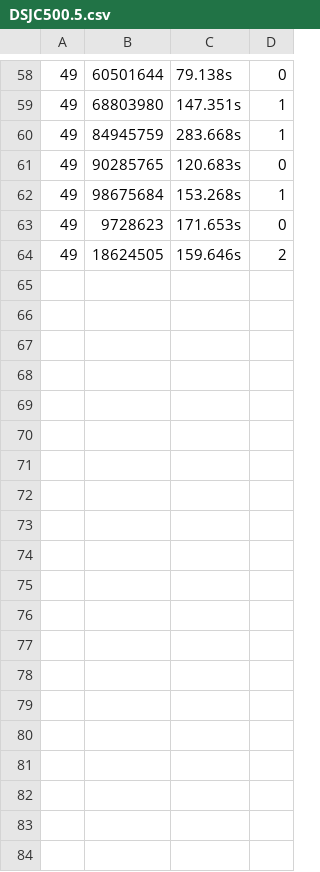
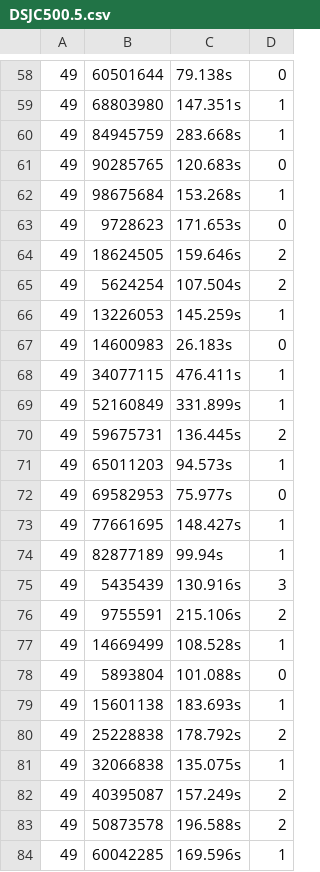
Before and after one commit to albnner/SmartLab, a CSV file: Tabucol_GPH/DSJC500.5.csv, drawn as a sheet; only a part is shown, gaps mark what is left out; the diff covers the shown part only; the diff names each change by its address in the sheet, - before the commit and + after, or states it on an @@ line.

```diff
--- a/Tabucol_GPH/DSJC500.5.csv
+++ b/Tabucol_GPH/DSJC500.5.csv
+row 65: 49 | 5624254 | 107.504s | 2
+row 66: 49 | 13226053 | 145.259s | 1
+row 67: 49 | 14600983 | 26.183s | 0
+row 68: 49 | 34077115 | 476.411s | 1
+row 69: 49 | 52160849 | 331.899s | 1
+row 70: 49 | 59675731 | 136.445s | 2
+row 71: 49 | 65011203 | 94.573s | 1
+row 72: 49 | 69582953 | 75.977s | 0
+row 73: 49 | 77661695 | 148.427s | 1
+row 74: 49 | 82877189 | 99.94s | 1
+row 75: 49 | 5435439 | 130.916s | 3
+row 76: 49 | 9755591 | 215.106s | 2
+row 77: 49 | 14669499 | 108.528s | 1
+row 78: 49 | 5893804 | 101.088s | 0
+row 79: 49 | 15601138 | 183.693s | 1
+row 80: 49 | 25228838 | 178.792s | 2
+row 81: 49 | 32066838 | 135.075s | 1
+row 82: 49 | 40395087 | 157.249s | 2
+row 83: 49 | 50873578 | 196.588s | 2
+row 84: 49 | 60042285 | 169.596s | 1
```
Also changed, not shown: 11 added rows elsewhere in this file, 14 other files.
